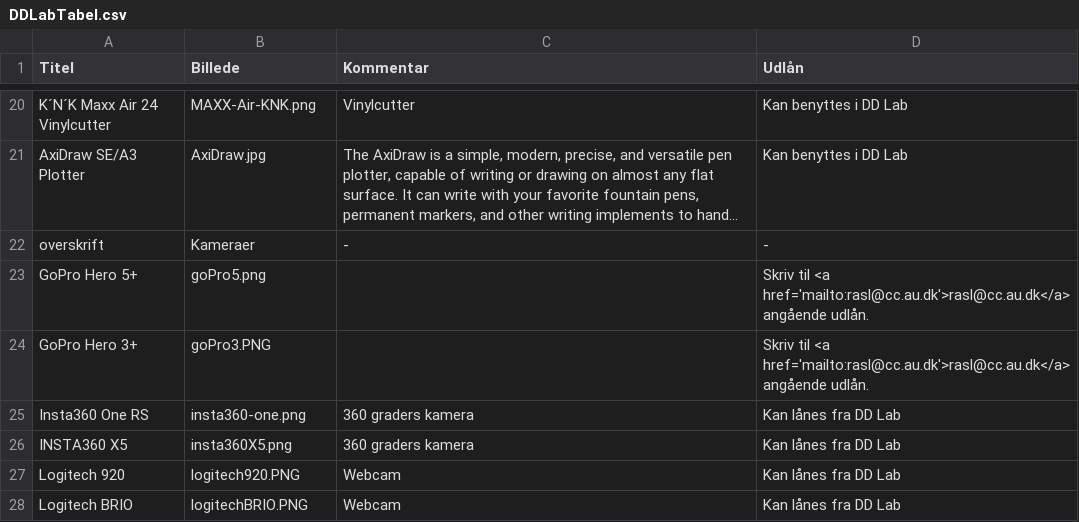
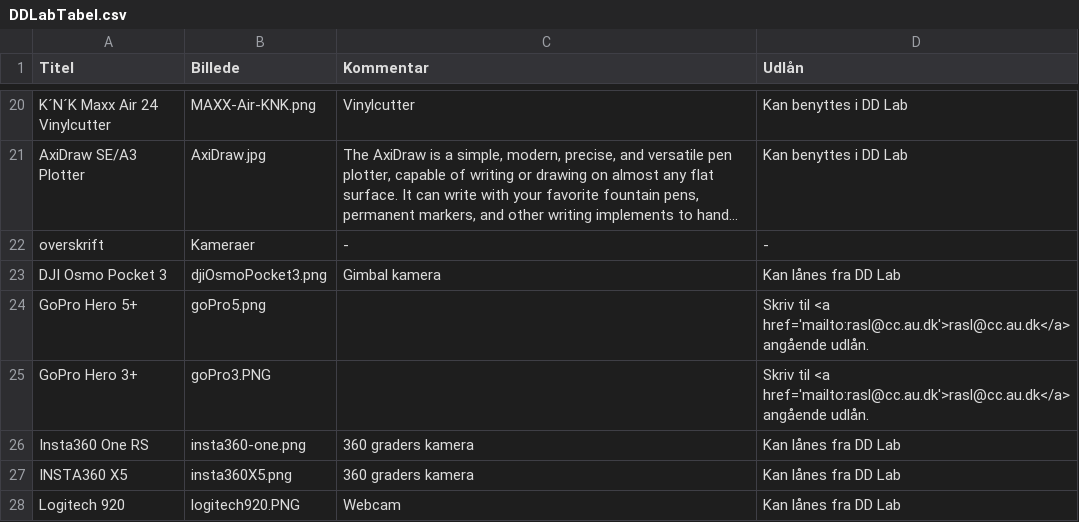
Before and after one commit to DDlabAU/faciliteter-og-udstyr, a CSV file: dd-lab/DDLabTabel.csv, drawn as a sheet; only a part is shown, gaps mark what is left out; the shorter side is filled out with more unchanged rows; long unchanged cells end in …; the diff names each change by its address in the sheet, - before the commit and + after, or states it on an @@ line.

Commit message:
Tilføj DJI Osmo Pocket 3

```diff
--- a/dd-lab/DDLabTabel.csv
+++ b/dd-lab/DDLabTabel.csv
+row 23: DJI Osmo Pocket 3 | djiOsmoPocket3.png | Gimbal kamera | Kan lånes fra DD Lab
```
Also changed, not shown: 1 other file.
